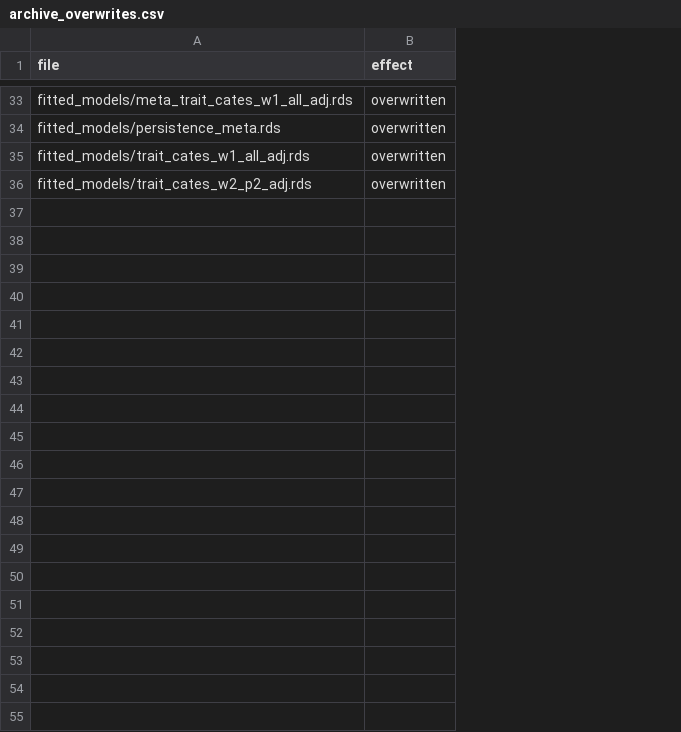
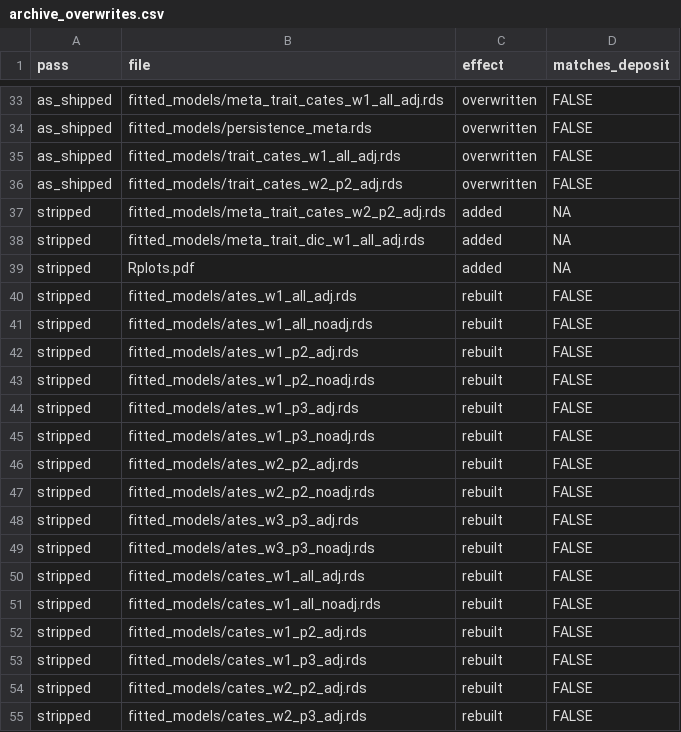
Before and after one commit to active-maintenance-aec/coppock_etal_2023, a CSV file: ground_truth/archive_overwrites.csv, drawn as a sheet; only a part is shown, gaps mark what is left out; the diff covers the shown part only; the diff names each change by its address in the sheet, - before the commit and + after, or states it on an @@ line.

```diff
--- a/ground_truth/archive_overwrites.csv
+++ b/ground_truth/archive_overwrites.csv
+column A (pass), rows 33-36: all as_shipped
+column D (matches_deposit), rows 33-36: all FALSE
+row 37: stripped | fitted_models/meta_trait_cates_w2_p2_adj.rds | added | NA
+row 38: stripped | fitted_models/meta_trait_dic_w1_all_adj.rds | added | NA
+row 39: stripped | Rplots.pdf | added | NA
+row 40: stripped | fitted_models/ates_w1_all_adj.rds | rebuilt | FALSE
+row 41: stripped | fitted_models/ates_w1_all_noadj.rds | rebuilt | FALSE
+row 42: stripped | fitted_models/ates_w1_p2_adj.rds | rebuilt | FALSE
+row 43: stripped | fitted_models/ates_w1_p2_noadj.rds | rebuilt | FALSE
+row 44: stripped | fitted_models/ates_w1_p3_adj.rds | rebuilt | FALSE
+row 45: stripped | fitted_models/ates_w1_p3_noadj.rds | rebuilt | FALSE
+row 46: stripped | fitted_models/ates_w2_p2_adj.rds | rebuilt | FALSE
+row 47: stripped | fitted_models/ates_w2_p2_noadj.rds | rebuilt | FALSE
+row 48: stripped | fitted_models/ates_w3_p3_adj.rds | rebuilt | FALSE
+row 49: stripped | fitted_models/ates_w3_p3_noadj.rds | rebuilt | FALSE
+row 50: stripped | fitted_models/cates_w1_all_adj.rds | rebuilt | FALSE
+row 51: stripped | fitted_models/cates_w1_all_noadj.rds | rebuilt | FALSE
+row 52: stripped | fitted_models/cates_w1_p2_adj.rds | rebuilt | FALSE
+row 53: stripped | fitted_models/cates_w1_p3_adj.rds | rebuilt | FALSE
+row 54: stripped | fitted_models/cates_w2_p2_adj.rds | rebuilt | FALSE
+row 55: stripped | fitted_models/cates_w2_p3_adj.rds | rebuilt | FALSE
```
Also changed, not shown: 18 added rows elsewhere in this file, errata_entries.csv, ground_truth/archive_run_status.csv, 10 other files.
